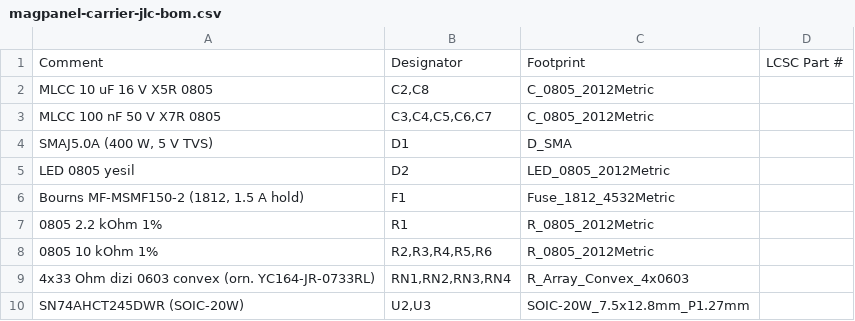
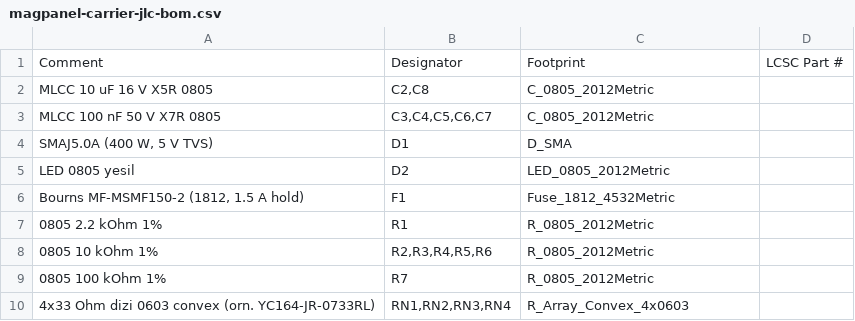
Before and after one commit to Kem4lk/magpanel, a CSV file: hardware/kicad/fab/magpanel-carrier-jlc-bom.csv, drawn as a sheet.

```diff
--- a/hardware/kicad/fab/magpanel-carrier-jlc-bom.csv
+++ b/hardware/kicad/fab/magpanel-carrier-jlc-bom.csv
@@ -8,3 +8,3 @@ LED 0805 yesil,D2,LED_0805_2012Metric,
 0805 10 kOhm 1%,"R2,R3,R4,R5,R6",R_0805_2012Metric,
+0805 100 kOhm 1%,R7,R_0805_2012Metric,
 4x33 Ohm dizi 0603 convex (orn. YC164-JR-0733RL),"RN1,RN2,RN3,RN4",R_Array_Convex_4x0603,
-SN74AHCT245DWR (SOIC-20W),"U2,U3",SOIC-20W_7.5x12.8mm_P1.27mm,
```
Also changed, not shown: hardware/kicad/fab/magpanel-carrier-bom.csv, hardware/kicad/fab/magpanel-carrier-jlc-cpl.csv, 20 other files.
